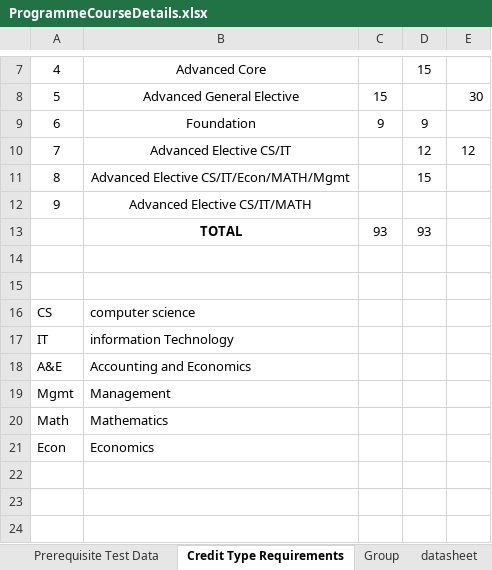
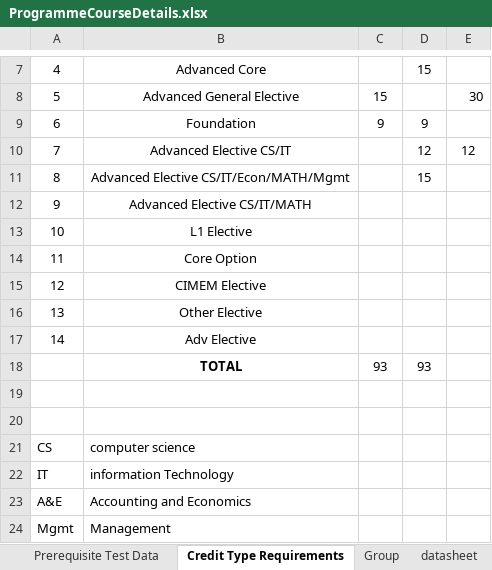
Before and after one commit to uwidcit/myAdvisorDev, an Excel workbook: ProgrammeCourseDetails.xlsx, sheet Credit Type Requirements, drawn as a sheet; only a part is shown, gaps mark what is left out; the shorter side is filled out with more unchanged rows; values as stored, in another font and other column widths than the file's, no borders; the diff names each change by its address in the sheet, - before the commit and + after, or states it on an @@ line.

Commit message:
Updated: to fix the issue with categorization of courses credit types

```diff
--- a/ProgrammeCourseDetails.xlsx (sheet Credit Type Requirements)
+++ b/ProgrammeCourseDetails.xlsx (sheet Credit Type Requirements)
+row 13: 10 | L1 Elective
+row 14: 11 | Core Option
+row 15: 12 | CIMEM Elective
+row 16: 13 | Other Elective
+row 17: 14 | Adv Elective
```
Also changed, not shown: sheet New Programme Sheet, sheet Programme Credits, 1 other file.
